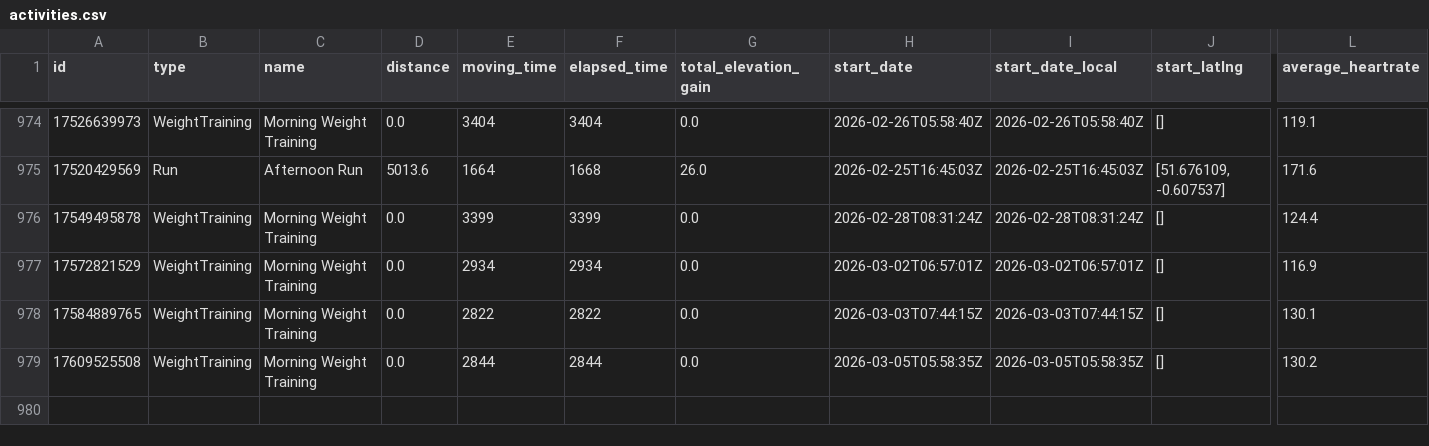
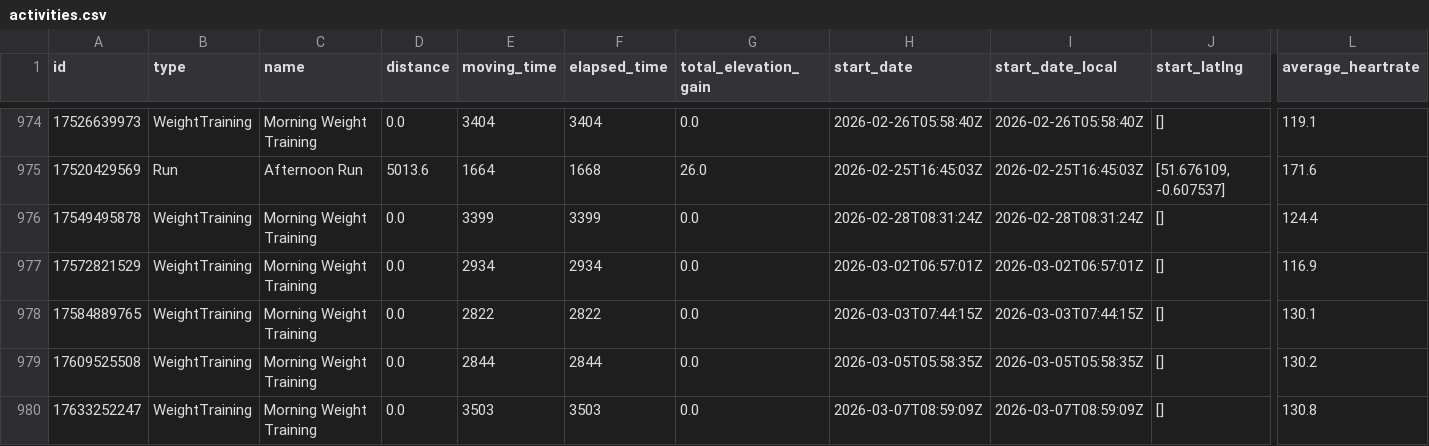
Before and after one commit to zacbaum/strava-stats, a CSV file: activities.csv, drawn as a sheet; only a part is shown, gaps mark what is left out; rows hold the shown columns only; the diff names each change by its address in the sheet, - before the commit and + after, or states it on an @@ line.

Commit message:
🔄 Auto-update activities.csv

```diff
--- a/activities.csv
+++ b/activities.csv
+row 980: 17633252247 | WeightTraining | Morning Weight Training | 0.0 | 3503 | 3503 | 0.0 | 2026-03-07T08:59:09Z | 2026-03-07T08:59:09Z | [] | 130.8
```
